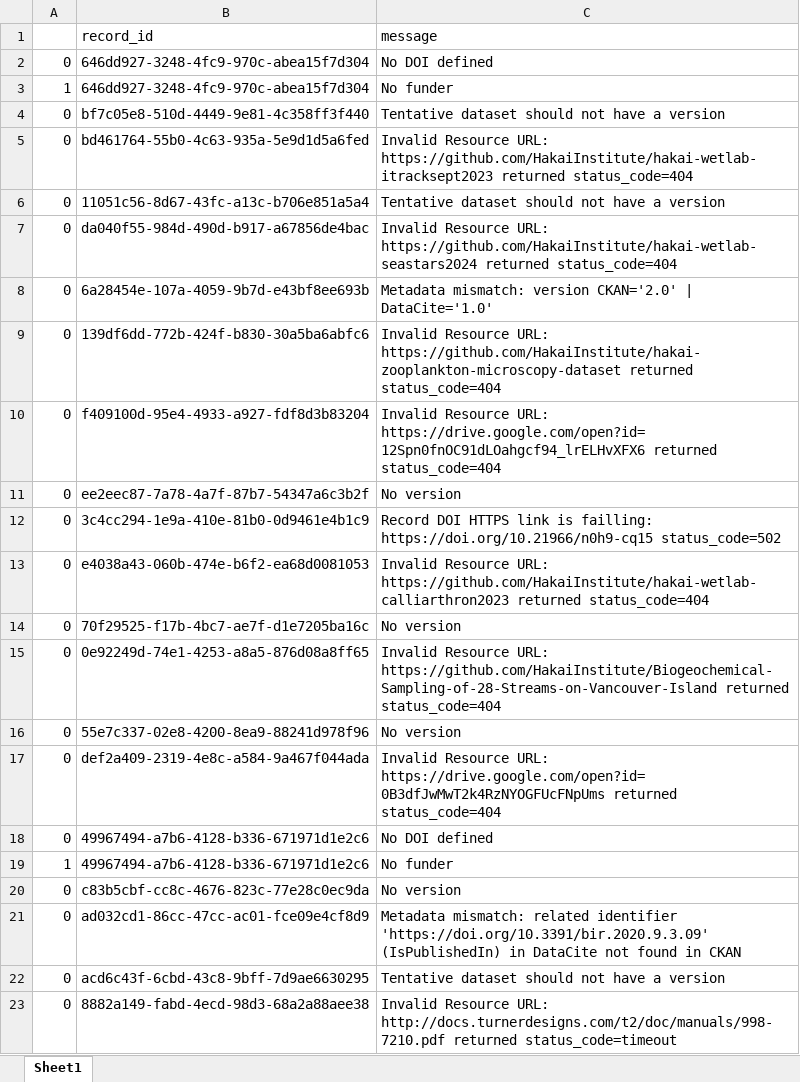
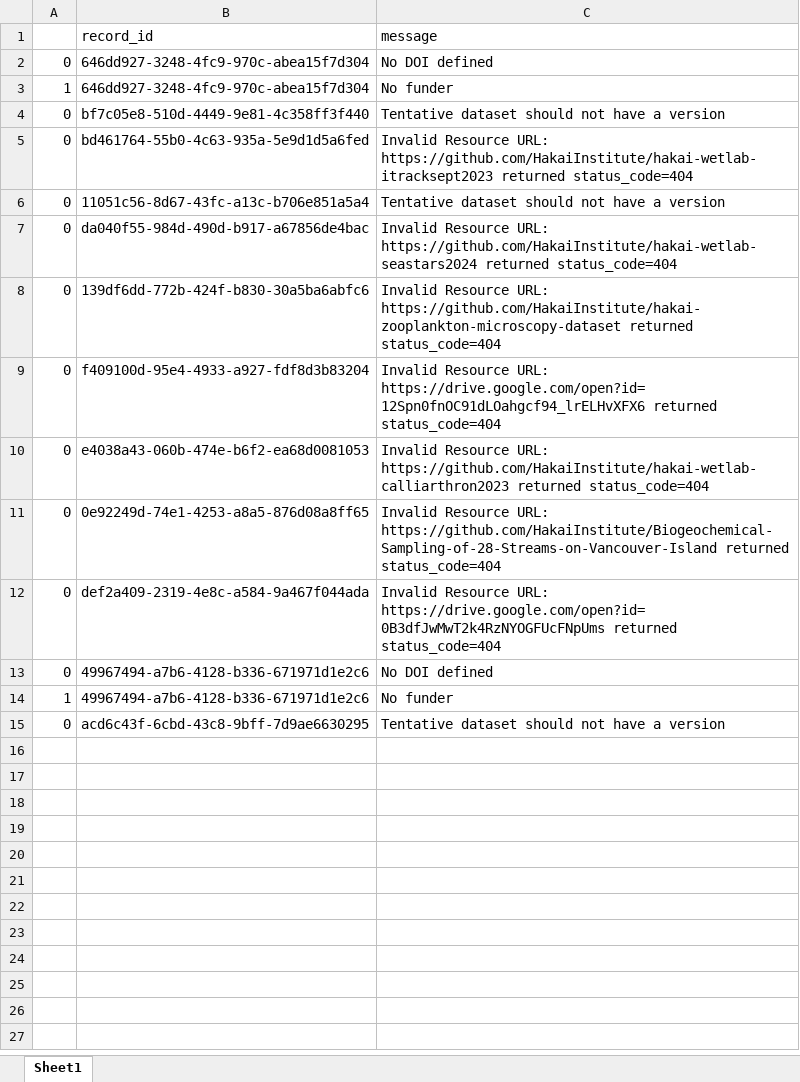
Before and after one commit to HakaiInstitute/hakai-ckan-records-checks, an Excel workbook: docs/issues_list.xlsx, sheet Sheet1, drawn as a sheet; values as stored, in another font and other column widths than the file's, no borders; the diff names each change by its address in the sheet, - before the commit and + after, or states it on an @@ line.

```diff
--- a/docs/issues_list.xlsx (sheet Sheet1)
+++ b/docs/issues_list.xlsx (sheet Sheet1)
-row 8: 0 | 6a28454e-107a-4059-9b7d-e43bf8ee693b | Metadata mismatch: version CKAN='2.0' | DataCite='1.0'
-row 11: 0 | ee2eec87-7a78-4a7f-87b7-54347a6c3b2f | No version
-row 12: 0 | 3c4cc294-1e9a-410e-81b0-0d9461e4b1c9 | Record DOI HTTPS link is failling: https://doi.org/10.21966/n0h9-cq15 status_code=502
-row 14: 0 | 70f29525-f17b-4bc7-ae7f-d1e7205ba16c | No version
-row 16: 0 | 55e7c337-02e8-4200-8ea9-88241d978f96 | No version
-row 20: 0 | c83b5cbf-cc8c-4676-823c-77e28c0ec9da | No version
-row 21: 0 | ad032cd1-86cc-47cc-ac01-fce09e4cf8d9 | Metadata mismatch: related identifier 'https://doi.org/10.3391/bir.2020.9.3.09' (IsPublishedIn) in DataCite not found in CKAN
-row 23: 0 | 8882a149-fabd-4ecd-98d3-68a2a88aee38 | Invalid Resource URL: http://docs.turnerdesigns.com/t2/doc/manuals/998-7210.pdf returned status_code=timeout
```
Also changed, not shown: docs/catalog_summary.xlsx, 6 other files.
